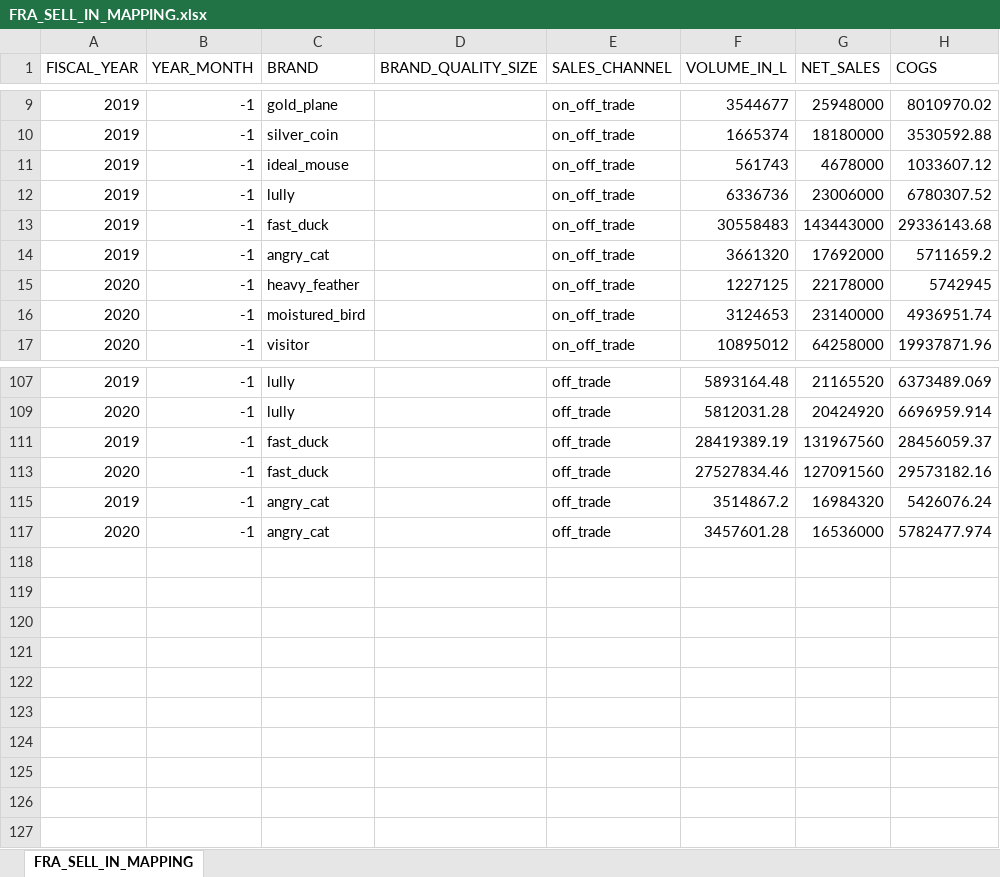
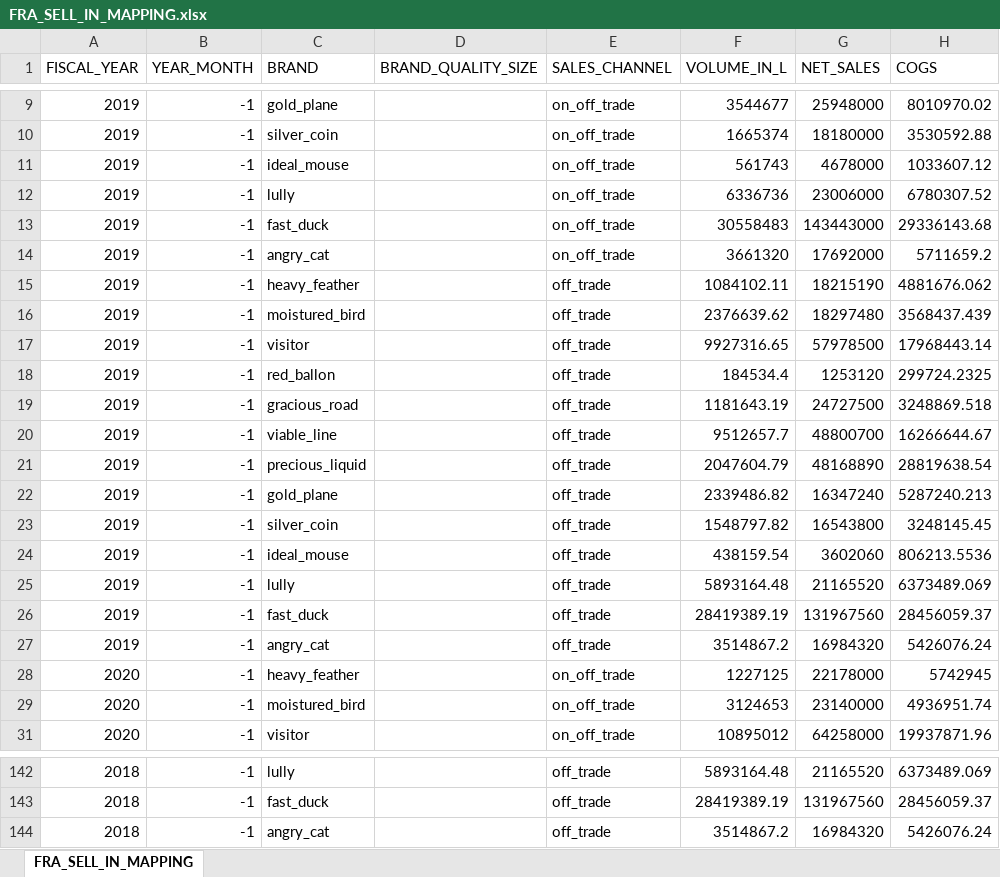
Before and after one commit to alex0267/marketing_mix_model_product, an Excel workbook: DATA/FRA_SELL_IN_MAPPING.xlsx, sheet FRA_SELL_IN_MAPPING, drawn as a sheet; only a part is shown, gaps mark what is left out; values as stored, in another font and other column widths than the file's, no borders; addresses are those after the commit; the diff covers the shown part only; the diff names each change by its address in the sheet, - before the commit and + after, or states it on an @@ line.

```diff
--- a/DATA/FRA_SELL_IN_MAPPING.xlsx (sheet FRA_SELL_IN_MAPPING)
+++ b/DATA/FRA_SELL_IN_MAPPING.xlsx (sheet FRA_SELL_IN_MAPPING)
+row 15: 2019 | -1 | heavy_feather |  | off_trade | 1084102.11 | 18215190 | 4881676.062
+row 16: 2019 | -1 | moistured_bird |  | off_trade | 2376639.62 | 18297480 | 3568437.439
+row 17: 2019 | -1 | visitor |  | off_trade | 9927316.65 | 57978500 | 17968443.14
+row 18: 2019 | -1 | red_ballon |  | off_trade | 184534.4 | 1253120 | 299724.2325
+row 19: 2019 | -1 | gracious_road |  | off_trade | 1181643.19 | 24727500 | 3248869.518
+row 20: 2019 | -1 | viable_line |  | off_trade | 9512657.7 | 48800700 | 16266644.67
+row 21: 2019 | -1 | precious_liquid |  | off_trade | 2047604.79 | 48168890 | 28819638.54
+row 22: 2019 | -1 | gold_plane |  | off_trade | 2339486.82 | 16347240 | 5287240.213
+row 23: 2019 | -1 | silver_coin |  | off_trade | 1548797.82 | 16543800 | 3248145.45
+row 24: 2019 | -1 | ideal_mouse |  | off_trade | 438159.54 | 3602060 | 806213.5536
+row 25: 2019 | -1 | lully |  | off_trade | 5893164.48 | 21165520 | 6373489.069
+row 26: 2019 | -1 | fast_duck |  | off_trade | 28419389.19 | 131967560 | 28456059.37
+row 27: 2019 | -1 | angry_cat |  | off_trade | 3514867.2 | 16984320 | 5426076.24
-A142 (FISCAL_YEAR): 2019
+A142 (FISCAL_YEAR): 2018
@@ row 109 moved to row 62: 2020 @@
-A143 (FISCAL_YEAR): 2019
+A143 (FISCAL_YEAR): 2018
@@ row 113 moved to row 64: 2020 @@
-A144 (FISCAL_YEAR): 2019
+A144 (FISCAL_YEAR): 2018
@@ row 117 moved to row 65: 2020 @@
```
Also changed, not shown: 13 added rows, 10 moved rows and 10 edited cells elsewhere in this sheet, CTRL_summary.xlsx, TP_summary.xlsx, 17 other files.
